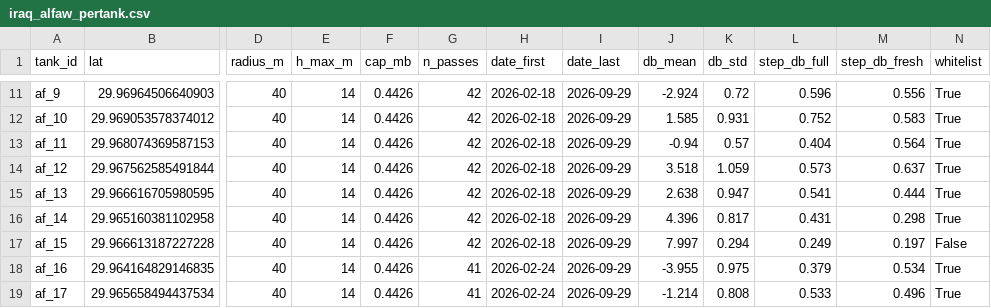
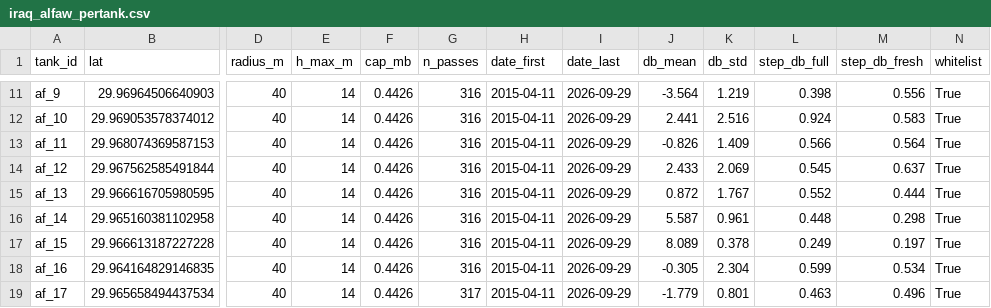
Before and after one commit to bachevskyvlad/kharg-dashboard, a CSV file: diagnostics/al_faw/iraq_alfaw_pertank.csv, drawn as a sheet; only a part is shown, gaps mark what is left out; the diff covers the shown part only; the diff names each change by its address in the sheet, - before the commit and + after, or states it on an @@ line.

```diff
--- a/diagnostics/al_faw/iraq_alfaw_pertank.csv
+++ b/diagnostics/al_faw/iraq_alfaw_pertank.csv
-G11:G17 (n_passes): 42
+G11:G17 (n_passes): 316
-H11:H17 (date_first): 2026-02-18
+H11:H17 (date_first): 2015-04-11
-J11 (db_mean): -2.924
+J11 (db_mean): -3.564
-K11 (db_std): 0.72
+K11 (db_std): 1.219
-L11 (step_db_full): 0.596
+L11 (step_db_full): 0.398
-J12 (db_mean): 1.585
+J12 (db_mean): 2.441
-K12 (db_std): 0.931
+K12 (db_std): 2.516
-L12 (step_db_full): 0.752
+L12 (step_db_full): 0.924
-J13 (db_mean): -0.94
+J13 (db_mean): -0.826
-K13 (db_std): 0.57
+K13 (db_std): 1.409
-L13 (step_db_full): 0.404
+L13 (step_db_full): 0.566
-J14 (db_mean): 3.518
+J14 (db_mean): 2.433
-K14 (db_std): 1.059
+K14 (db_std): 2.069
-L14 (step_db_full): 0.573
+L14 (step_db_full): 0.545
-J15 (db_mean): 2.638
+J15 (db_mean): 0.872
-K15 (db_std): 0.947
+K15 (db_std): 1.767
-L15 (step_db_full): 0.541
+L15 (step_db_full): 0.552
-J16 (db_mean): 4.396
+J16 (db_mean): 5.587
-K16 (db_std): 0.817
+K16 (db_std): 0.961
-L16 (step_db_full): 0.431
+L16 (step_db_full): 0.448
-J17 (db_mean): 7.997
+J17 (db_mean): 8.089
-K17 (db_std): 0.294
+K17 (db_std): 0.378
-N17 (whitelist): False
+N17 (whitelist): True
-G18 (n_passes): 41
+G18 (n_passes): 316
-H18:H19 (date_first): 2026-02-24
+H18:H19 (date_first): 2015-04-11
-J18 (db_mean): -3.955
+J18 (db_mean): -0.305
-K18 (db_std): 0.975
+K18 (db_std): 2.304
-L18 (step_db_full): 0.379
+L18 (step_db_full): 0.599
-G19 (n_passes): 41
+G19 (n_passes): 317
-J19 (db_mean): -1.214
+J19 (db_mean): -1.779
-K19 (db_std): 0.808
+K19 (db_std): 0.801
-L19 (step_db_full): 0.533
+L19 (step_db_full): 0.463
```
Also changed, not shown: 75 edited cells elsewhere in this file, 8 other files.
